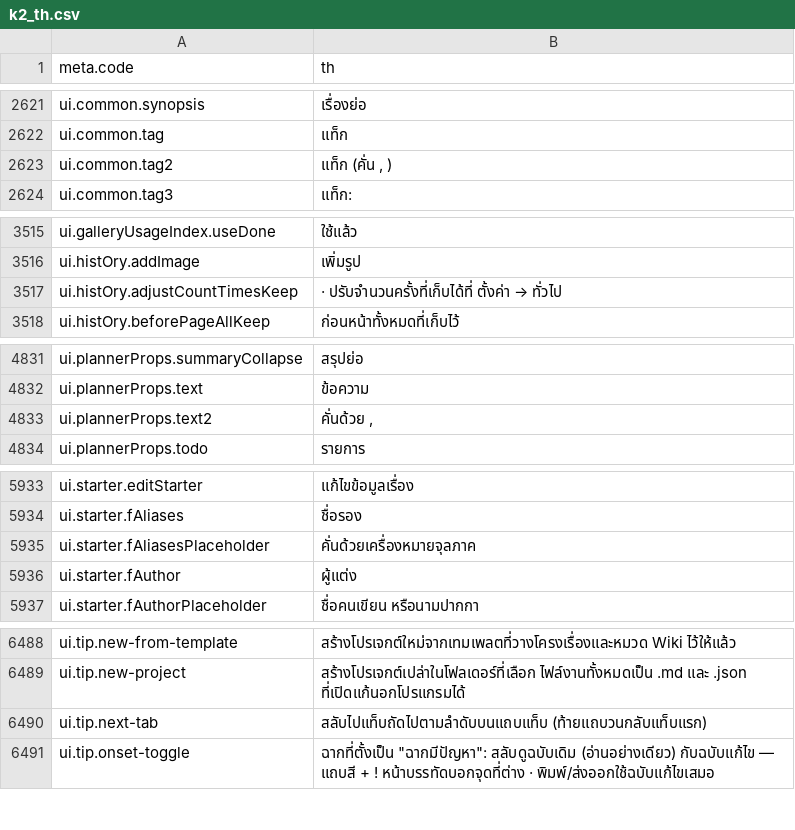
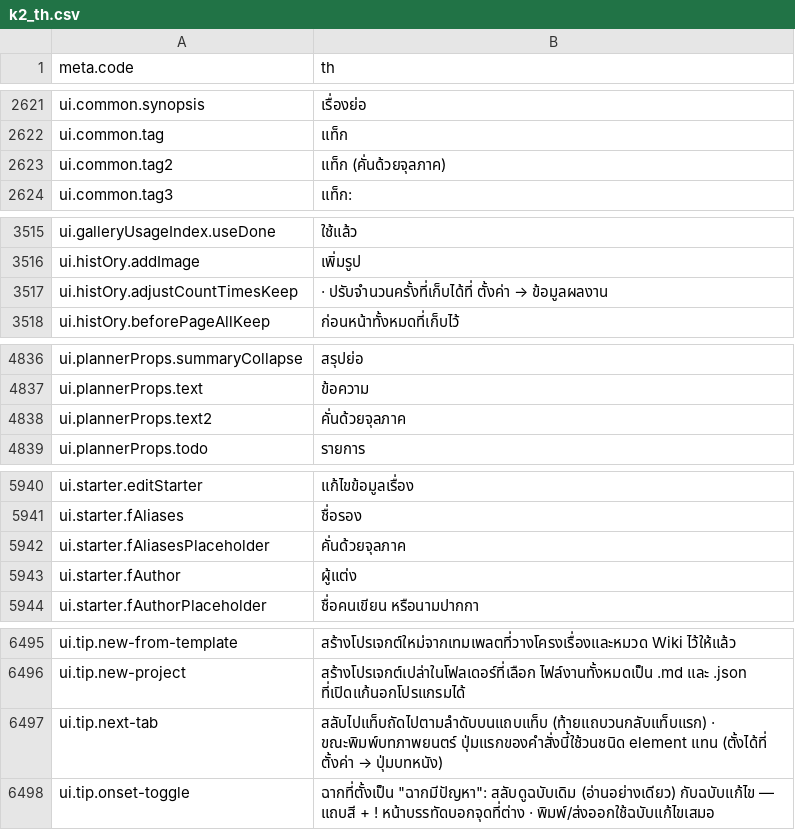
Before and after one commit to Nbcybg/Killian-Editor-V2, a CSV file: languages/k2_th.csv, drawn as a sheet; only a part is shown, gaps mark what is left out; the diff covers the shown part only.

```diff
--- a/languages/k2_th.csv
+++ b/languages/k2_th.csv
@@ -2666,3 +2666,3 @@ ui.common.synopsis,เรื่องย่อ
 ui.common.tag,แท็ก
-ui.common.tag2,"แท็ก (คั่น , )"
+ui.common.tag2,แท็ก (คั่นด้วยจุลภาค)
 ui.common.tag3,แท็ก:
@@ -3575,3 +3575,3 @@ ui.galleryUsageIndex.useDone,ใช้แล้ว
 ui.histOry.addImage,เพิ่มรูป
-ui.histOry.adjustCountTimesKeep,· ปรับจำนวนครั้งที่เก็บได้ที่ ตั้งค่า → ทั่วไป
+ui.histOry.adjustCountTimesKeep,· ปรับจำนวนครั้งที่เก็บได้ที่ ตั้งค่า → ข้อมูลผลงาน
 ui.histOry.beforePageAllKeep,ก่อนหน้าทั้งหมดที่เก็บไว้
@@ -4898,3 +4903,3 @@ ui.plannerProps.summaryCollapse,สรุปย่อ
 ui.plannerProps.text,ข้อความ
-ui.plannerProps.text2,"คั่นด้วย ,"
+ui.plannerProps.text2,คั่นด้วยจุลภาค
 ui.plannerProps.todo,รายการ
@@ -6000,3 +6007,3 @@ ui.starter.editStarter,แก้ไขข้อมูลเรื่อง
 ui.starter.fAliases,ชื่อรอง
-ui.starter.fAliasesPlaceholder,คั่นด้วยเครื่องหมายจุลภาค
+ui.starter.fAliasesPlaceholder,คั่นด้วยจุลภาค
 ui.starter.fAuthor,ผู้แต่ง
@@ -6555,3 +6562,3 @@ ui.tip.new-from-template,สร้างโปรเจกต์ใหม่จ
 ui.tip.new-project,สร้างโปรเจกต์เปล่าในโฟลเดอร์ที่เลือก ไฟล์งานทั้งหมดเป็น .md และ .json ที่เปิดแก้นอกโปรแกรมได้
-ui.tip.next-tab,สลับไปแท็บถัดไปตามลำดับบนแถบแท็บ (ท้ายแถบวนกลับแท็บแรก)
+ui.tip.next-tab,สลับไปแท็บถัดไปตามลำดับบนแถบแท็บ (ท้ายแถบวนกลับแท็บแรก) · ขณะพิมพ์บทภาพยนตร์ ปุ่มแรกของคำสั่งนี้ใช้วนชนิด element แทน (ตั้งได้ที่ ตั้งค่า → ปุ่มบทหนัง)
 ui.tip.onset-toggle,"ฉากที่ตั้งเป็น ""ฉากมีปัญหา"": สลับดูฉบับเดิม (อ่านอย่างเดียว) กับฉบับแก้ไข — แถบสี + ! หน้าบรรทัดบอกจุดที่ต่าง · พิมพ์/ส่งออกใช้ฉบับแก้ไขเสมอ"
```
Also changed, not shown: 8 added rows and 5 edited cells elsewhere in this file, 18 other files.
